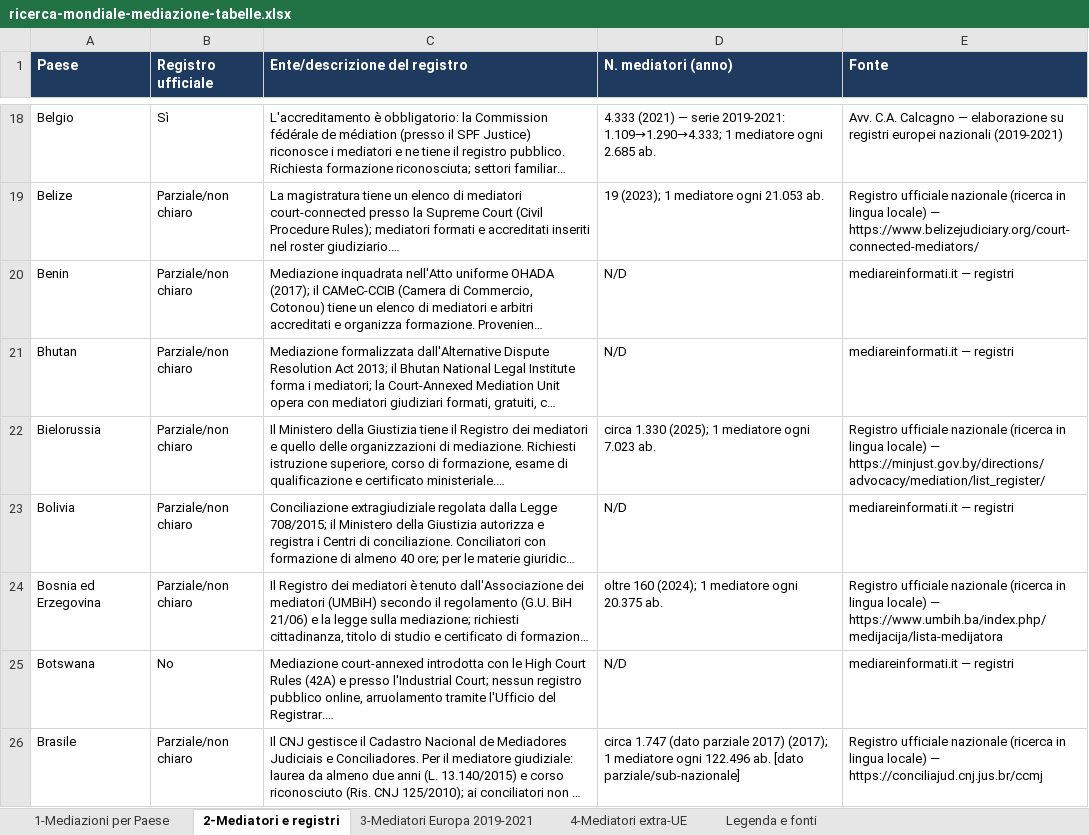
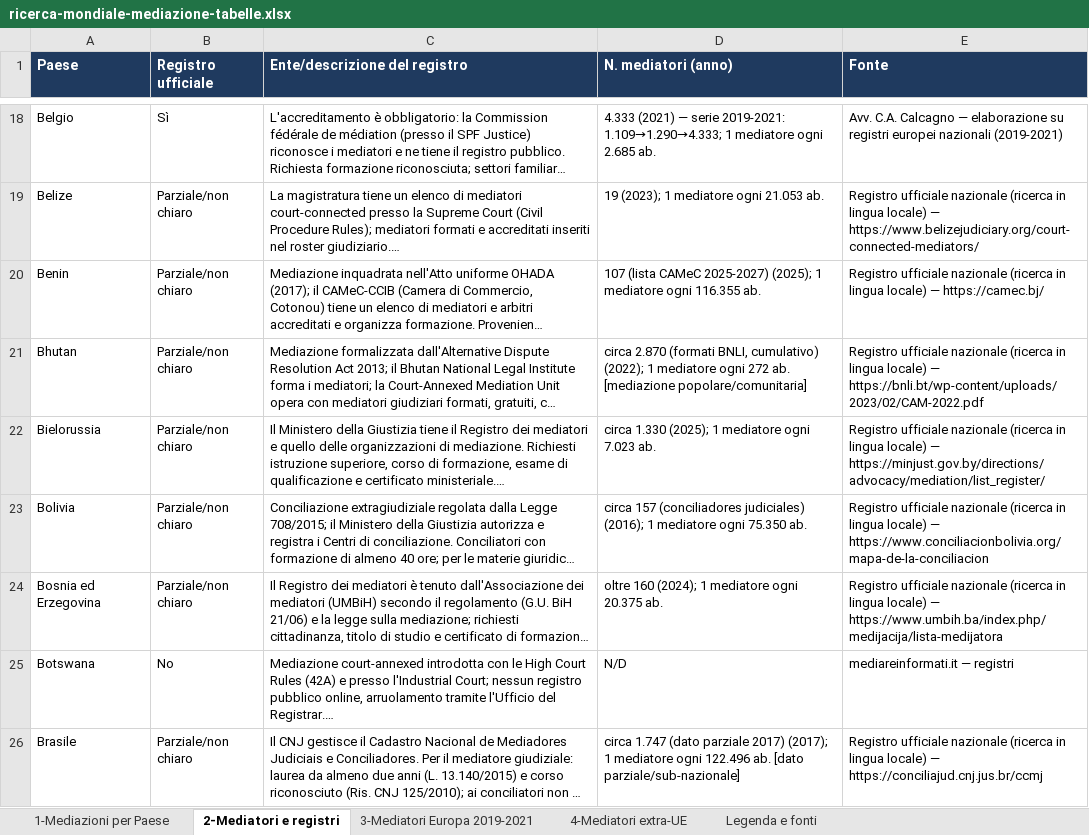
Before and after one commit to calcagnocarloalberto1-star/mediareinformati, an Excel workbook: download/ricerca-mondiale-mediazione-tabelle.xlsx, sheet 2-Mediatori e registri, drawn as a sheet; only a part is shown, gaps mark what is left out; long unchanged cells end in …; values as stored, in another font and other column widths than the file's, no borders; the diff covers the shown part only; the diff names each change by its address in the sheet, - before the commit and + after, or states it on an @@ line.

Commit message:
Add files via upload

```diff
--- a/download/ricerca-mondiale-mediazione-tabelle.xlsx (sheet 2-Mediatori e registri)
+++ b/download/ricerca-mondiale-mediazione-tabelle.xlsx (sheet 2-Mediatori e registri)
-D20 (N. mediatori (anno)): N/D
+D20 (N. mediatori (anno)): 107 (lista CAMeC 2025-2027) (2025); 1 mediatore ogni 116.355 ab.
-E20 (Fonte): mediareinformati.it — registri
+E20 (Fonte): Registro ufficiale nazionale (ricerca in lingua locale) — https://camec.bj/
-D21 (N. mediatori (anno)): N/D
+D21 (N. mediatori (anno)): circa 2.870 (formati BNLI, cumulativo) (2022); 1 mediatore ogni 272 ab. [mediazione popolare/comunitaria]
-E21 (Fonte): mediareinformati.it — registri
+E21 (Fonte): Registro ufficiale nazionale (ricerca in lingua locale) — https://bnli.bt/wp-content/uploads/2023/02/CAM-2022.pdf
-D23 (N. mediatori (anno)): N/D
+D23 (N. mediatori (anno)): circa 157 (conciliadores judiciales) (2016); 1 mediatore ogni 75.350 ab.
-E23 (Fonte): mediareinformati.it — registri
+E23 (Fonte): Registro ufficiale nazionale (ricerca in lingua locale) — https://www.conciliacionbolivia.org/mapa-de-la-conciliacion
```
Also changed, not shown: 53 edited cells elsewhere in this sheet, sheet 4-Mediatori extra-UE, 1 other file.
